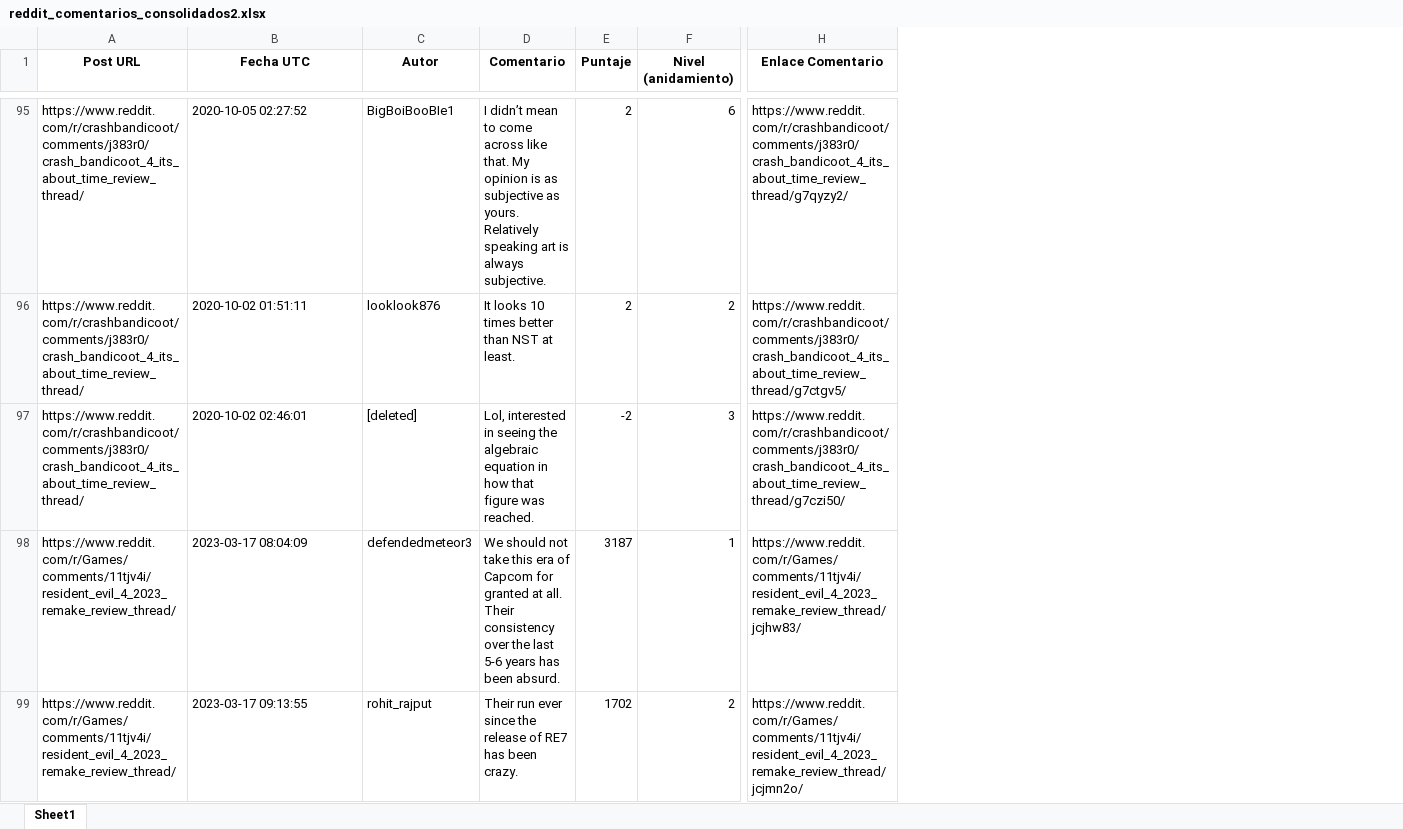
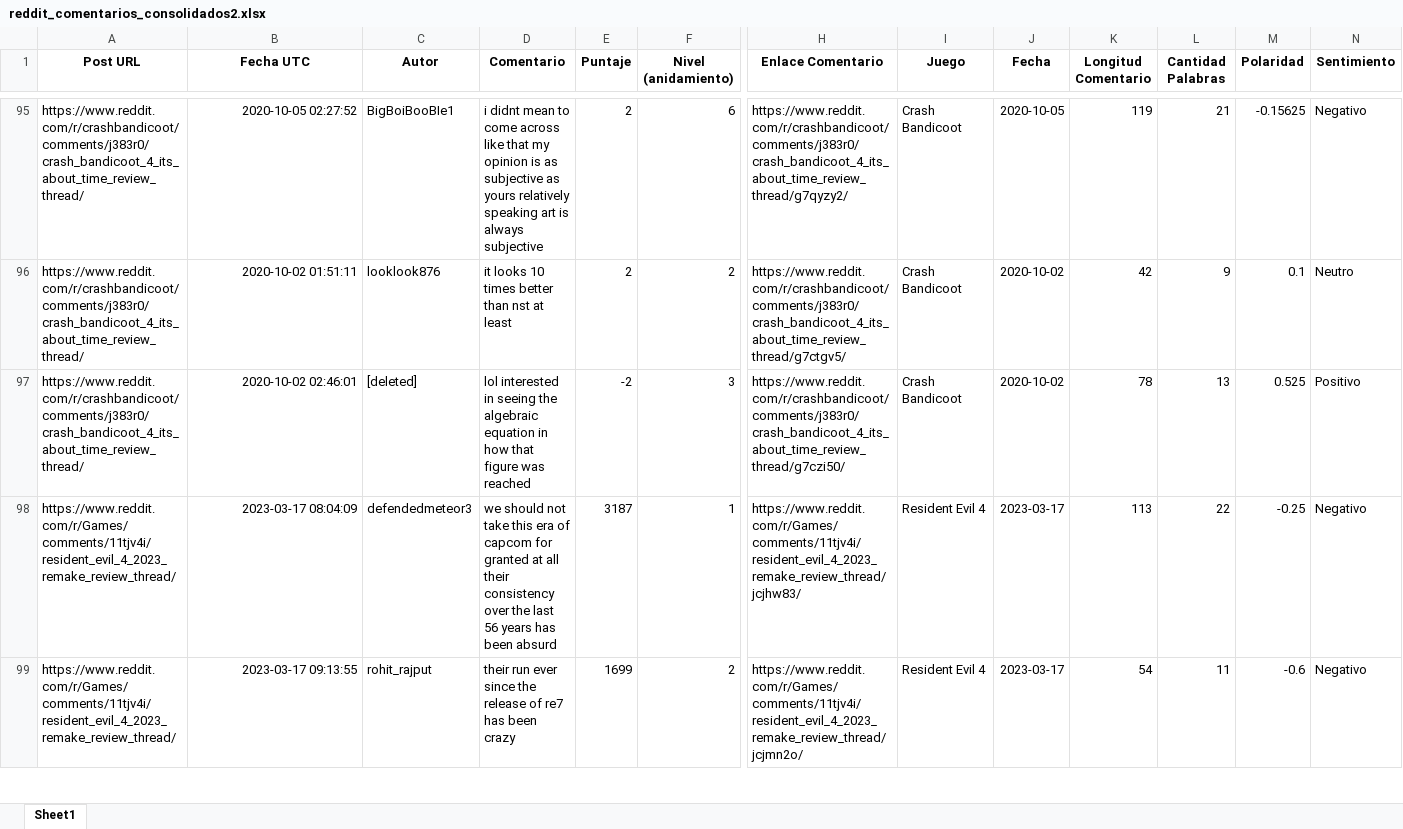
Before and after one commit to AndreaAramburo93/web-scraping, an Excel workbook: reddit_comentarios_consolidados2.xlsx, sheet Sheet1, drawn as a sheet; only a part is shown, gaps mark what is left out; values as stored, in another font and other column widths than the file's, no borders; the diff covers the shown part only; the diff names each change by its address in the sheet, - before the commit and + after, or states it on an @@ line.

Commit message:
graficas con nombre de cada juego

```diff
--- a/reddit_comentarios_consolidados2.xlsx (sheet Sheet1)
+++ b/reddit_comentarios_consolidados2.xlsx (sheet Sheet1)
+column I (Juego), rows 95-99: Crash Bandicoot | Crash Bandicoot | Crash Bandicoot | Resident Evil 4 | Resident Evil 4
+column J (Fecha), rows 95-99: 2020-10-05 | 2020-10-02 | 2020-10-02 | 2023-03-17 | 2023-03-17
+column K (Longitud Comentario), rows 95-99: 119 | 42 | 78 | 113 | 54
+column L (Cantidad Palabras), rows 95-99: 21 | 9 | 13 | 22 | 11
+column M (Polaridad), rows 95-99: -0.15625 | 0.1 | 0.525 | -0.25 | -0.6
+column N (Sentimiento), rows 95-99: Negativo | Neutro | Positivo | Negativo | Negativo
-B95:B99 alignment: left
+B95:B99 alignment: right
-D95 (Comentario): I didn’t mean to come across like that. My opinion is as subjective as yours. Relatively speaking art is always subjective.
+D95 (Comentario): i didnt mean to come across like that my opinion is as subjective as yours relatively speaking art is always subjective
-D96 (Comentario): It looks 10 times better than NST at least.
+D96 (Comentario): it looks 10 times better than nst at least
-D97 (Comentario): Lol, interested in seeing the algebraic equation in how that figure was reached.
+D97 (Comentario): lol interested in seeing the algebraic equation in how that figure was reached
-D98 (Comentario): We should not take this era of Capcom for granted at all. Their consistency over the last 5-6 years has been absurd.
+D98 (Comentario): we should not take this era of capcom for granted at all their consistency over the last 56 years has been absurd
-D99 (Comentario): Their run ever since the release of RE7 has been crazy.
+D99 (Comentario): their run ever since the release of re7 has been crazy
-E99 (Puntaje): 1702
+E99 (Puntaje): 1699
```
Also changed, not shown: 1 removed row, 914 edited cells and cell formats elsewhere in this sheet, 1 other file.
